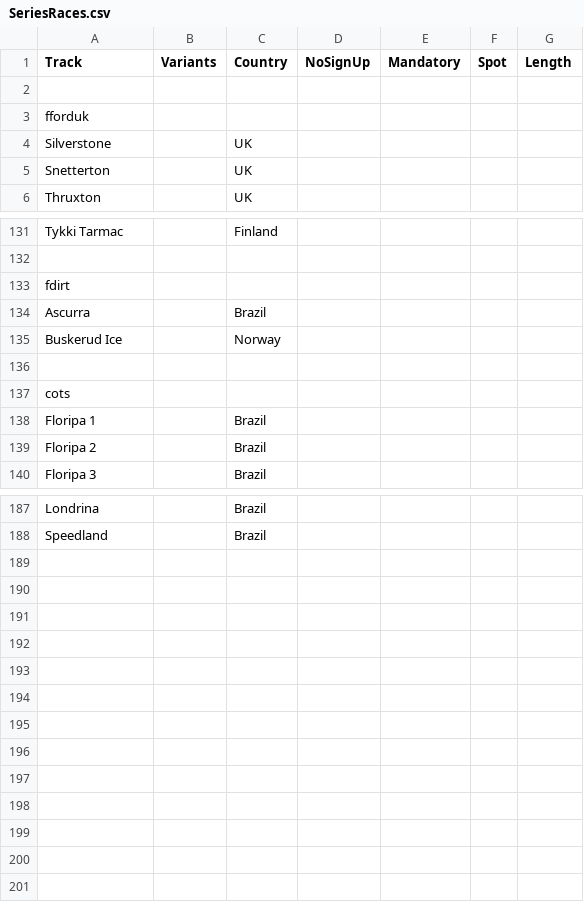
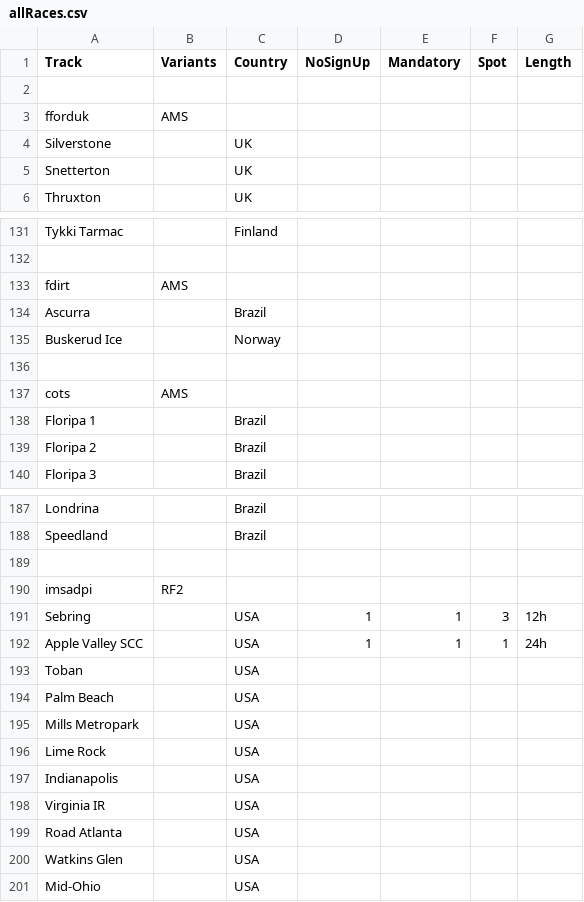
Before and after one commit to ifeelgitty/Racing-Career-Manager, a CSV file: files/races/allRaces.csv (was files/SeriesRaces.csv), drawn as a sheet; only a part is shown, gaps mark what is left out; the diff covers the shown part only.

```diff
--- a/files/SeriesRaces.csv
+++ b/files/races/allRaces.csv
@@ -2,3 +2,3 @@ Track;Variants;Country;NoSignUp;Mandatory;Spot;Length
 ;;;;;;
-fforduk;;;;;;
+fforduk;AMS;;;;;
 Silverstone;;UK;;;;
@@ -132,3 +132,3 @@ Tykki Tarmac;;Finland;;;;
 ;;;;;;
-fdirt;;;;;;
+fdirt;AMS;;;;;
 Ascurra;;Brazil;;;;
@@ -136,3 +136,3 @@ Buskerud Ice;;Norway;;;;
 ;;;;;;
-cots;;;;;;
+cots;AMS;;;;;
 Floripa 1;;Brazil;;;;
@@ -188 +188,14 @@ Londrina;;Brazil;;;;
 Speedland;;Brazil;;;;
+;;;;;;
+imsadpi;RF2;;;;;
+Sebring;;USA;1;1;3;12h
+Apple Valley SCC;;USA;1;1;1;24h
+Toban;;USA;;;;
+Palm Beach;;USA;;;;
+Mills Metropark;;USA;;;;
+Lime Rock;;USA;;;;
+Indianapolis;;USA;;;;
+Virginia IR;;USA;;;;
+Road Atlanta;;USA;;;;
+Watkins Glen;;USA;;;;
+Mid-Ohio;;USA;;;;
```
Also changed, not shown: 14 edited cells elsewhere in this file, files/series/all.csv, 16 other files.
